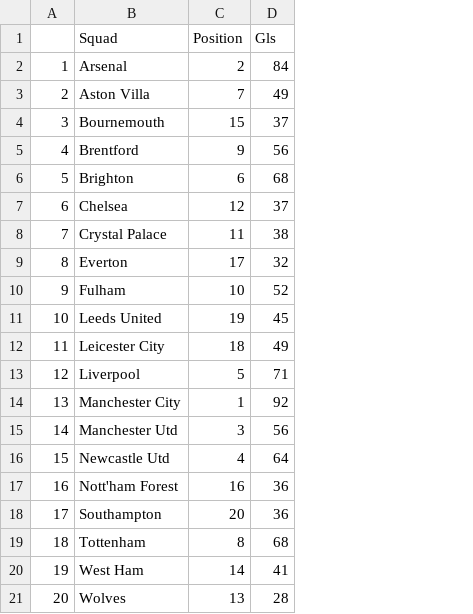
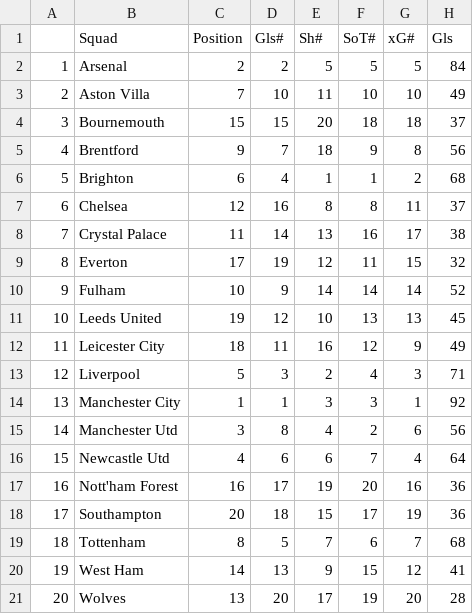
Before and after one commit to ayomidecole/Prem2022-23-data, a CSV file: team/shooting_premier_league_stats.csv, drawn as a sheet; only a part is shown; the diff names each change by its address in the sheet, - before the commit and + after, or states it on an @@ line.

Commit message:
Added shooting correlation analysis

```diff
--- a/team/shooting_premier_league_stats.csv
+++ b/team/shooting_premier_league_stats.csv
+column D (Gls#), rows 2-21: 2 | 10 | 15 | 7 | 4 | 16 | 14 | 19 | 9 | 12 | 11 | 3 | 1 | 8 | 6 | 17 | 18 | 5 | 13 | 20
+column E (Sh#), rows 2-21: 5 | 11 | 20 | 18 | 1 | 8 | 13 | 12 | 14 | 10 | 16 | 2 | 3 | 4 | 6 | 19 | 15 | 7 | 9 | 17
+column F (SoT#), rows 2-21: 5 | 10 | 18 | 9 | 1 | 8 | 16 | 11 | 14 | 13 | 12 | 4 | 3 | 2 | 7 | 20 | 17 | 6 | 15 | 19
+column G (xG#), rows 2-21: 5 | 10 | 18 | 8 | 2 | 11 | 17 | 15 | 14 | 13 | 9 | 3 | 1 | 6 | 4 | 16 | 19 | 7 | 12 | 20
```
Also changed, not shown: 5 other files.
